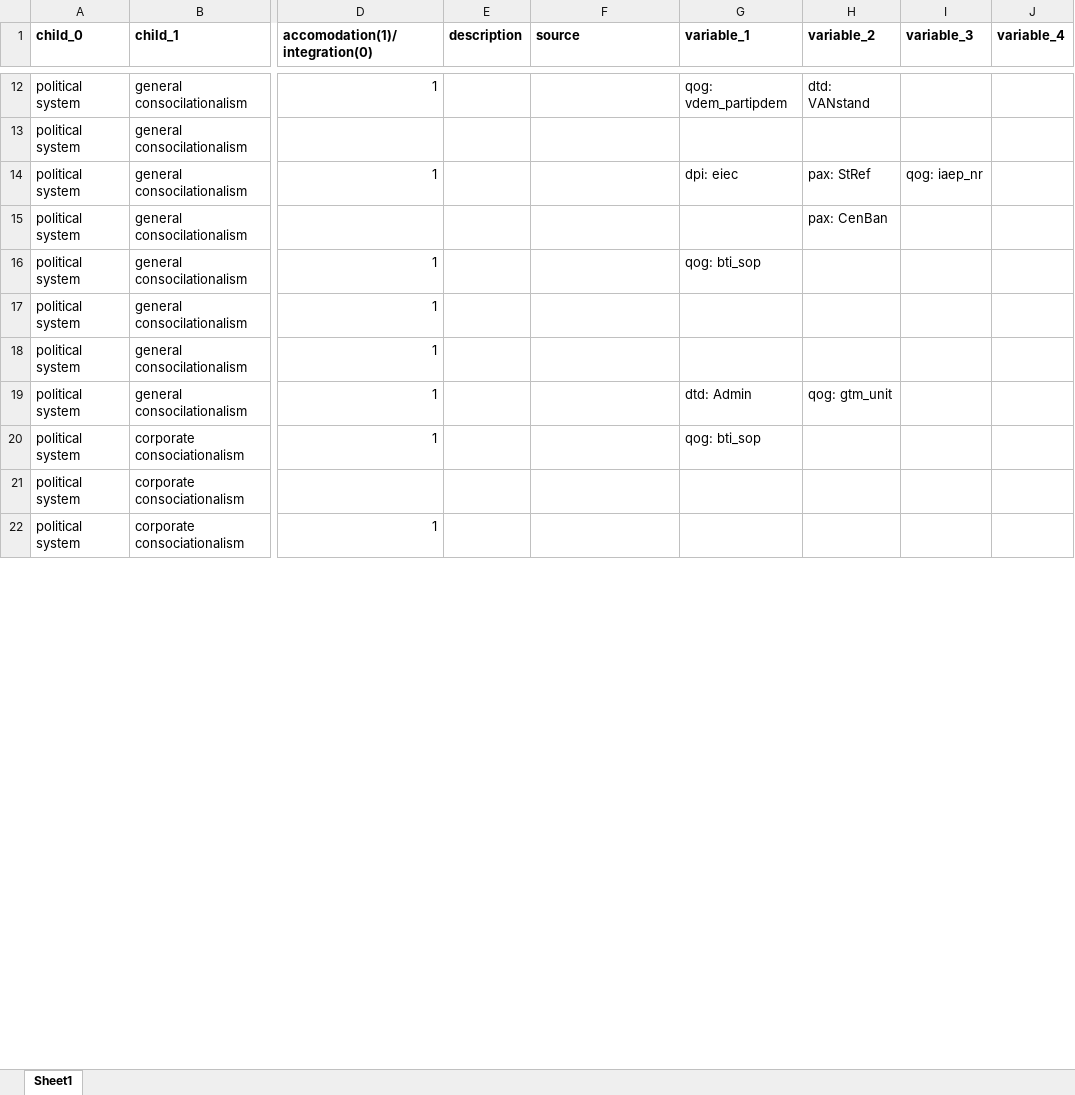
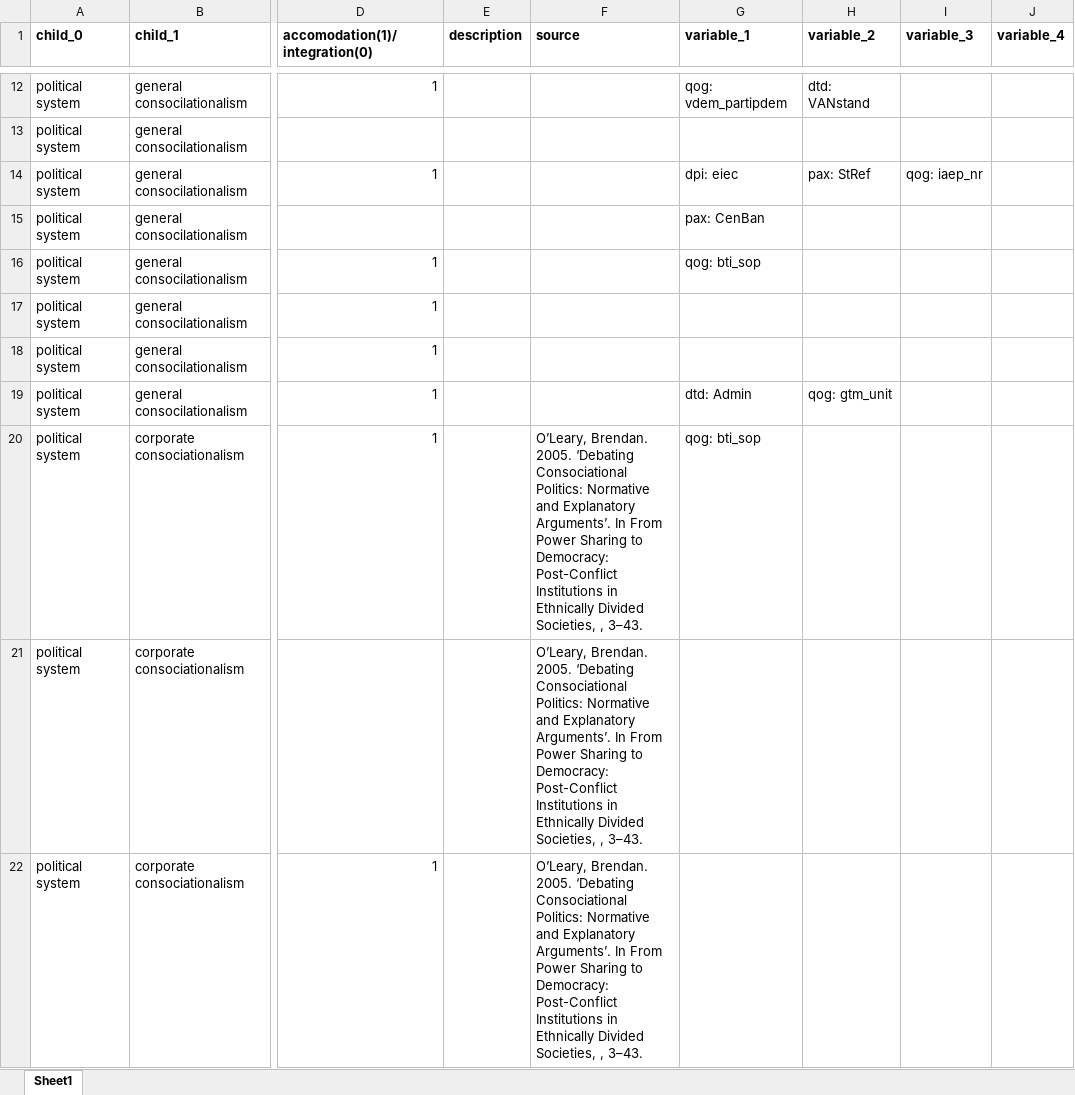
Before and after one commit to tjbrailey/SegmentalAutonomy, an Excel workbook: data/tjbrailey_psp_ontology.xlsx, sheet Sheet1, drawn as a sheet; only a part is shown, gaps mark what is left out; values as stored, in another font and other column widths than the file's, no borders; the diff covers the shown part only; the diff names each change by its address in the sheet, - before the commit and + after, or states it on an @@ line.

```diff
--- a/data/tjbrailey_psp_ontology.xlsx (sheet Sheet1)
+++ b/data/tjbrailey_psp_ontology.xlsx (sheet Sheet1)
-G15 (variable_1): (empty)
+G15 (variable_1): pax: CenBan
-H15 (variable_2): pax: CenBan
+H15 (variable_2): (empty)
-F20:F22 (source): (empty)
+F20:F22 (source): O’Leary, Brendan. 2005. ‘Debating Consociational Politics: Normative and Explanatory Arguments’. In From Power Sharing to Democracy: Post-Conflict Institutions in Ethnically Divided Societies, , 3–43.
```
Also changed, not shown: 34 edited cells elsewhere in this sheet.
